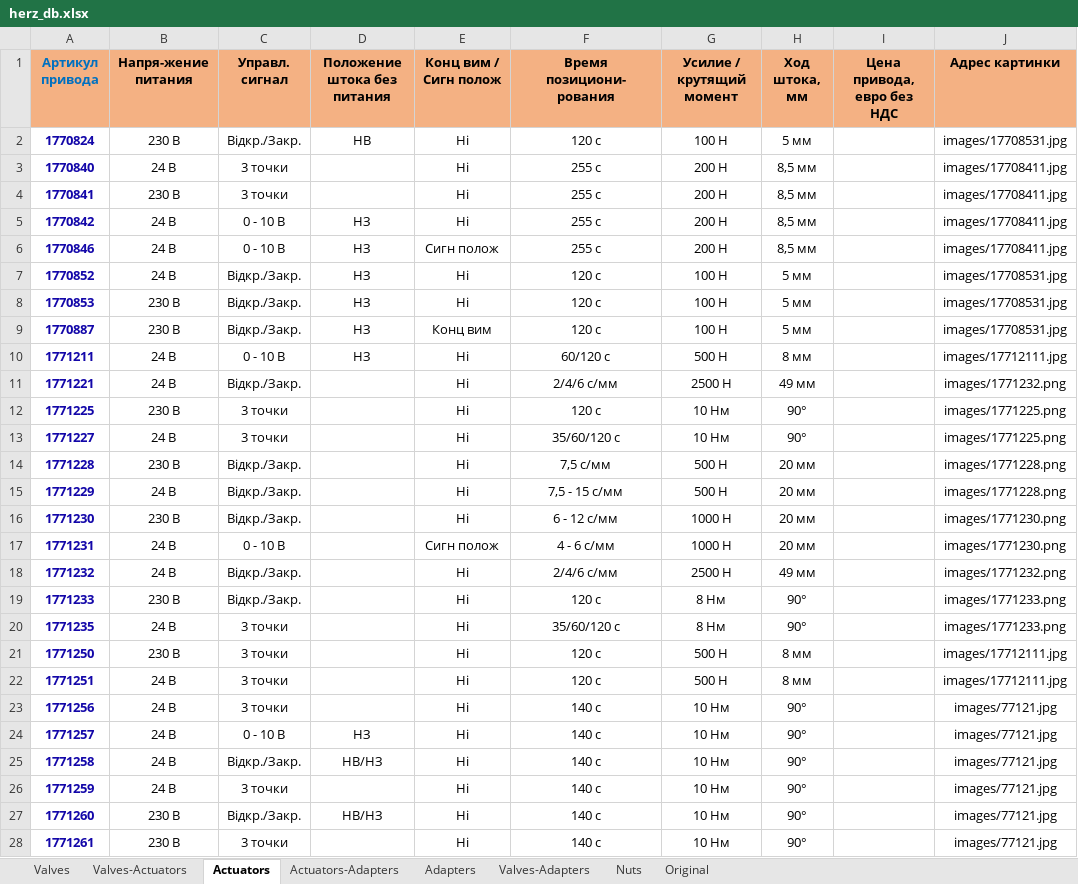
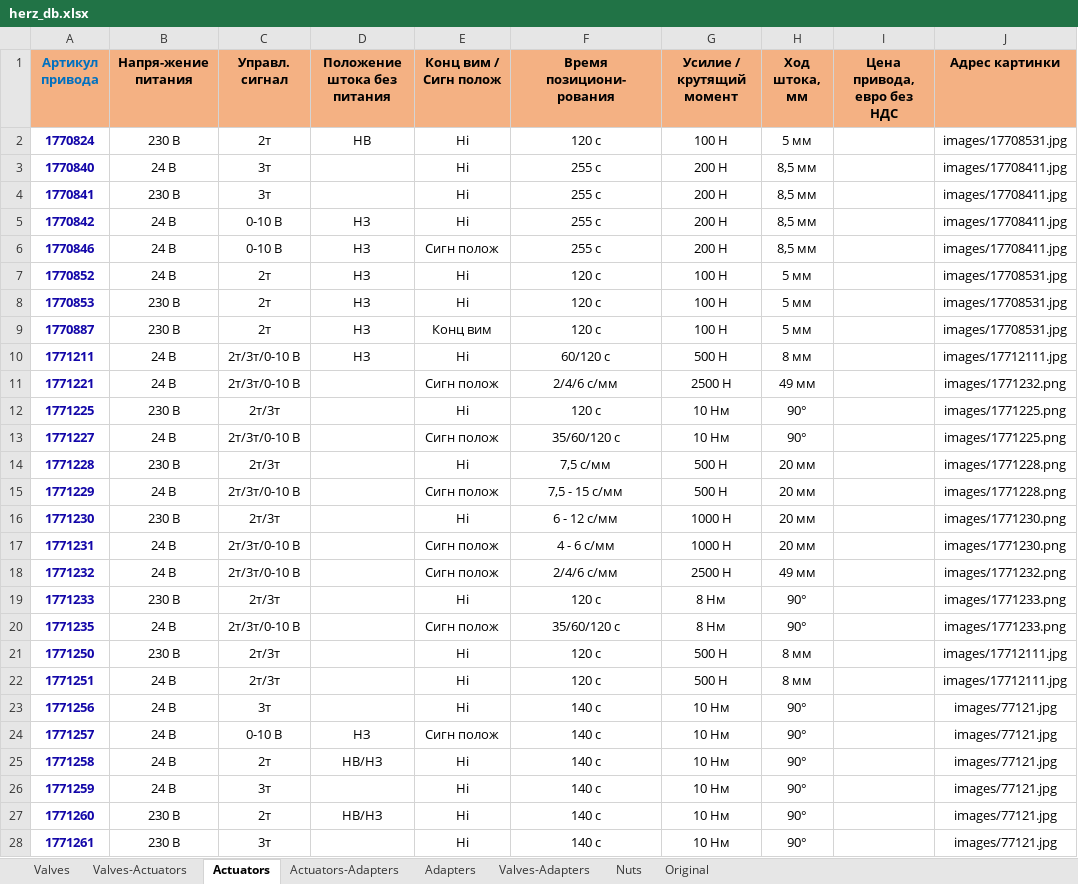
Before and after one commit to KonstantinDementiev/FormTest, an Excel workbook: src/main/resources/herz_db.xlsx, sheet Actuators, drawn as a sheet; only a part is shown; values as stored, in another font and other column widths than the file's, no borders; the diff covers the shown part only; the diff names each change by its address in the sheet, - before the commit and + after, or states it on an @@ line.

```diff
--- a/src/main/resources/herz_db.xlsx (sheet Actuators)
+++ b/src/main/resources/herz_db.xlsx (sheet Actuators)
-C2 (Управл. сигнал): Відкр./Закр.
+C2 (Управл. сигнал): 2т
-C3:C4 (Управл. сигнал): 3 точки
+C3:C4 (Управл. сигнал): 3т
-C5:C6 (Управл. сигнал): 0 - 10 В
+C5:C6 (Управл. сигнал): 0-10 В
-C7:C9 (Управл. сигнал): Відкр./Закр.
+C7:C9 (Управл. сигнал): 2т
-C10 (Управл. сигнал): 0 - 10 В
+C10 (Управл. сигнал): 2т/3т/0-10 В
-C11 (Управл. сигнал): Відкр./Закр.
+C11 (Управл. сигнал): 2т/3т/0-10 В
-E11 (Конц вим / Сигн полож): Ні
+E11 (Конц вим / Сигн полож): Сигн полож
-C12 (Управл. сигнал): 3 точки
+C12 (Управл. сигнал): 2т/3т
-C13 (Управл. сигнал): 3 точки
+C13 (Управл. сигнал): 2т/3т/0-10 В
-E13 (Конц вим / Сигн полож): Ні
+E13 (Конц вим / Сигн полож): Сигн полож
-C14 (Управл. сигнал): Відкр./Закр.
+C14 (Управл. сигнал): 2т/3т
-C15 (Управл. сигнал): Відкр./Закр.
+C15 (Управл. сигнал): 2т/3т/0-10 В
-E15 (Конц вим / Сигн полож): Ні
+E15 (Конц вим / Сигн полож): Сигн полож
-C16 (Управл. сигнал): Відкр./Закр.
+C16 (Управл. сигнал): 2т/3т
-C17 (Управл. сигнал): 0 - 10 В
+C17 (Управл. сигнал): 2т/3т/0-10 В
-C18 (Управл. сигнал): Відкр./Закр.
+C18 (Управл. сигнал): 2т/3т/0-10 В
-E18 (Конц вим / Сигн полож): Ні
+E18 (Конц вим / Сигн полож): Сигн полож
-C19 (Управл. сигнал): Відкр./Закр.
+C19 (Управл. сигнал): 2т/3т
-C20 (Управл. сигнал): 3 точки
+C20 (Управл. сигнал): 2т/3т/0-10 В
-E20 (Конц вим / Сигн полож): Ні
+E20 (Конц вим / Сигн полож): Сигн полож
-C21:C22 (Управл. сигнал): 3 точки
+C21:C22 (Управл. сигнал): 2т/3т
-C23 (Управл. сигнал): 3 точки
+C23 (Управл. сигнал): 3т
-C24 (Управл. сигнал): 0 - 10 В
+C24 (Управл. сигнал): 0-10 В
-E24 (Конц вим / Сигн полож): Ні
+E24 (Конц вим / Сигн полож): Сигн полож
-C25 (Управл. сигнал): Відкр./Закр.
+C25 (Управл. сигнал): 2т
-C26 (Управл. сигнал): 3 точки
+C26 (Управл. сигнал): 3т
-C27 (Управл. сигнал): Відкр./Закр.
+C27 (Управл. сигнал): 2т
-C28 (Управл. сигнал): 3 точки
+C28 (Управл. сигнал): 3т
```
Also changed, not shown: 31 edited cells elsewhere in this sheet, 9 other files.
